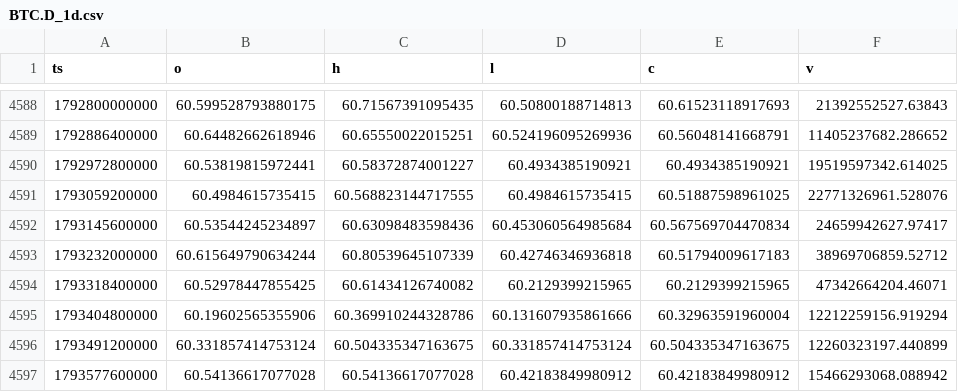
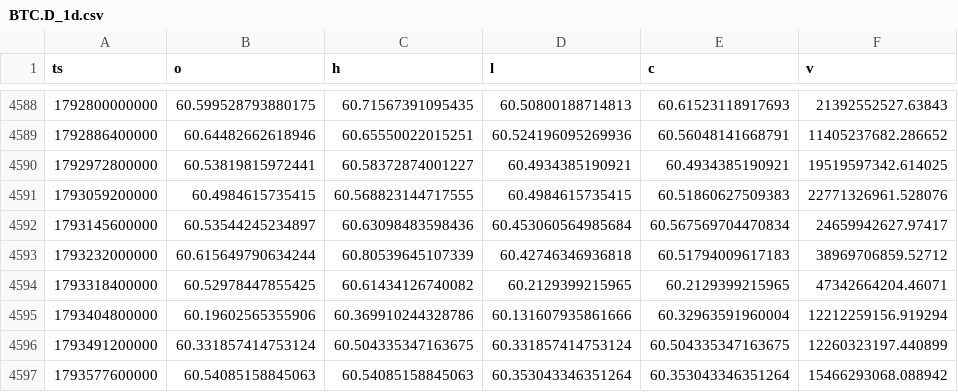
Before and after one commit to Wickedrad/coinbaseTraderBot, a CSV file: research/btcd_fractal/data/BTC.D_1d.csv, drawn as a sheet; only a part is shown, gaps mark what is left out.

```diff
--- a/research/btcd_fractal/data/BTC.D_1d.csv
+++ b/research/btcd_fractal/data/BTC.D_1d.csv
@@ -4590,3 +4590,3 @@ ts,o,h,l,c,v
 1792972800000,60.53819815972441,60.58372874001227,60.4934385190921,60.4934385190921,19519597342.614025
-1793059200000,60.4984615735415,60.568823144717555,60.4984615735415,60.51887598961025,22771326961.528076
+1793059200000,60.4984615735415,60.568823144717555,60.4984615735415,60.51860627509383,22771326961.528076
 1793145600000,60.53544245234897,60.63098483598436,60.453060564985684,60.567569704470834,24659942627.97417
@@ -4596,2 +4596,2 @@ ts,o,h,l,c,v
 1793491200000,60.331857414753124,60.504335347163675,60.331857414753124,60.504335347163675,12260323197.440899
-1793577600000,60.54136617077028,60.54136617077028,60.42183849980912,60.42183849980912,15466293068.088942
+1793577600000,60.54085158845063,60.54085158845063,60.353043346351264,60.353043346351264,15466293068.088942
```
Also changed, not shown: research/btcd_fractal/data/DXY_1d.csv, research/btcd_fractal/data/GBPUSD_1d.csv, 20 other files.
